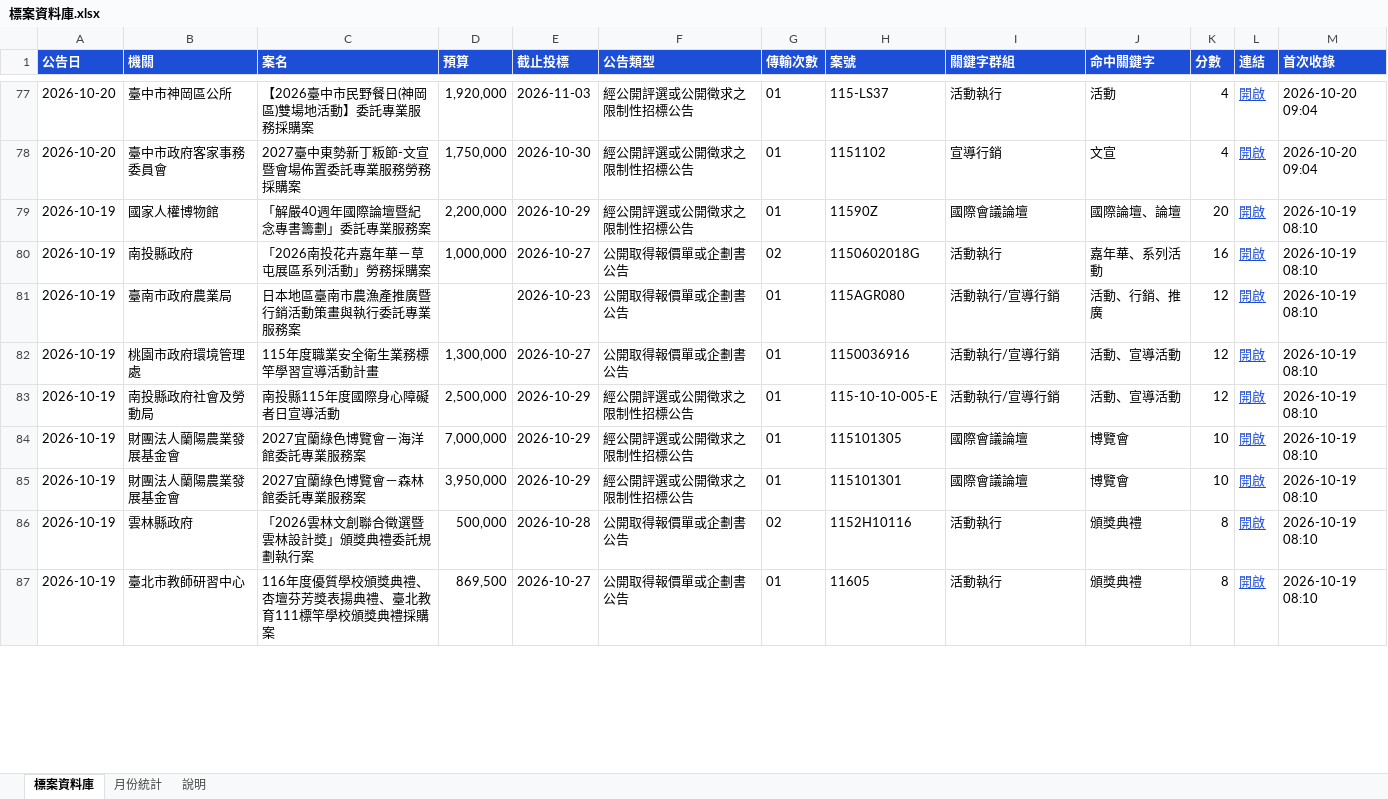
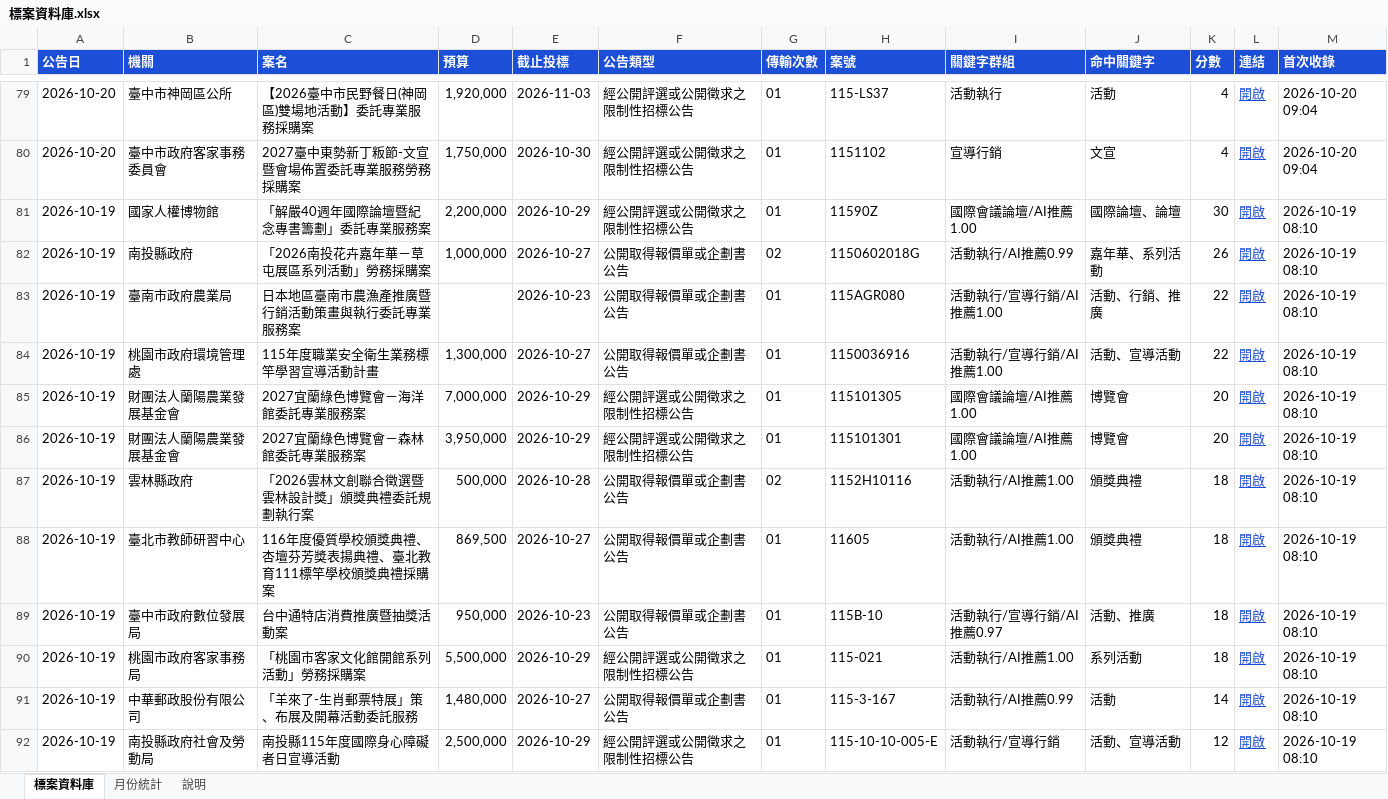
Before and after one commit to imprjoseph/tender-alert, an Excel workbook: data/標案資料庫.xlsx, sheet 標案資料庫, drawn as a sheet; only a part is shown, gaps mark what is left out; values as stored, in another font and other column widths than the file's, no borders; removed rows and columns are numbered as before the commit, all else as after; the diff covers the shown part only; the diff names each change by its address in the sheet, - before the commit and + after, or states it on an @@ line.

```diff
--- a/data/標案資料庫.xlsx (sheet 標案資料庫)
+++ b/data/標案資料庫.xlsx (sheet 標案資料庫)
-I81 (關鍵字群組): 國際會議論壇
+I81 (關鍵字群組): 國際會議論壇/AI推薦1.00
-K81 (分數): 20
+K81 (分數): 30
-I82 (關鍵字群組): 活動執行
+I82 (關鍵字群組): 活動執行/AI推薦0.99
-K82 (分數): 16
+K82 (分數): 26
-I83:I84 (關鍵字群組): 活動執行/宣導行銷
+I83:I84 (關鍵字群組): 活動執行/宣導行銷/AI推薦1.00
-K83:K84 (分數): 12
+K83:K84 (分數): 22
+row 85: 2026-10-19 | 財團法人蘭陽農業發展基金會 | 2027宜蘭綠色博覽會－海洋館委託專業服務案 | 7,000,000 | 2026-10-29 | 經公開評選或公開徵求之限制性招標公告 | 01 | 115101305 | 國際會議論壇/AI推薦1.00 | 博覽會 | 20 | 開啟 | 2026-10-19 08:10
+row 86: 2026-10-19 | 財團法人蘭陽農業發展基金會 | 2027宜蘭綠色博覽會－森林館委託專業服務案 | 3,950,000 | 2026-10-29 | 經公開評選或公開徵求之限制性招標公告 | 01 | 115101301 | 國際會議論壇/AI推薦1.00 | 博覽會 | 20 | 開啟 | 2026-10-19 08:10
+row 87: 2026-10-19 | 雲林縣政府 | 「2026雲林文創聯合徵選暨雲林設計獎」頒獎典禮委託規劃執行案 | 500,000 | 2026-10-28 | 公開取得報價單或企劃書公告 | 02 | 1152H10116 | 活動執行/AI推薦1.00 | 頒獎典禮 | 18 | 開啟 | 2026-10-19 08:10
+row 88: 2026-10-19 | 臺北市教師研習中心 | 116年度優質學校頒獎典禮、杏壇芬芳獎表揚典禮、臺北教育111標竿學校頒獎典禮採購案 | 869,500 | 2026-10-27 | 公開取得報價單或企劃書公告 | 01 | 11605 | 活動執行/AI推薦1.00 | 頒獎典禮 | 18 | 開啟 | 2026-10-19 08:10
+row 89: 2026-10-19 | 臺中市政府數位發展局 | 台中通特店消費推廣暨抽獎活動案 | 950,000 | 2026-10-23 | 公開取得報價單或企劃書公告 | 01 | 115B-10 | 活動執行/宣導行銷/AI推薦0.97 | 活動、推廣 | 18 | 開啟 | 2026-10-19 08:10
+row 90: 2026-10-19 | 桃園市政府客家事務局 | 「桃園市客家文化館開館系列活動」勞務採購案 | 5,500,000 | 2026-10-29 | 經公開評選或公開徵求之限制性招標公告 | 01 | 115-021 | 活動執行/AI推薦1.00 | 系列活動 | 18 | 開啟 | 2026-10-19 08:10
+row 91: 2026-10-19 | 中華郵政股份有限公司 | 「羊來了-生肖郵票特展」策、布展及開幕活動委託服務 | 1,480,000 | 2026-10-27 | 公開取得報價單或企劃書公告 | 01 | 115-3-167 | 活動執行/AI推薦0.99 | 活動 | 14 | 開啟 | 2026-10-19 08:10
-row 84: 2026-10-19 | 財團法人蘭陽農業發展基金會 | 2027宜蘭綠色博覽會－海洋館委託專業服務案 | 7,000,000 | 2026-10-29 | 經公開評選或公開徵求之限制性招標公告 | 01 | 115101305 | 國際會議論壇 | 博覽會 | 10 | 開啟 | 2026-10-19 08:10
-row 85: 2026-10-19 | 財團法人蘭陽農業發展基金會 | 2027宜蘭綠色博覽會－森林館委託專業服務案 | 3,950,000 | 2026-10-29 | 經公開評選或公開徵求之限制性招標公告 | 01 | 115101301 | 國際會議論壇 | 博覽會 | 10 | 開啟 | 2026-10-19 08:10
-row 86: 2026-10-19 | 雲林縣政府 | 「2026雲林文創聯合徵選暨雲林設計獎」頒獎典禮委託規劃執行案 | 500,000 | 2026-10-28 | 公開取得報價單或企劃書公告 | 02 | 1152H10116 | 活動執行 | 頒獎典禮 | 8 | 開啟 | 2026-10-19 08:10
-row 87: 2026-10-19 | 臺北市教師研習中心 | 116年度優質學校頒獎典禮、杏壇芬芳獎表揚典禮、臺北教育111標竿學校頒獎典禮採購案 | 869,500 | 2026-10-27 | 公開取得報價單或企劃書公告 | 01 | 11605 | 活動執行 | 頒獎典禮 | 8 | 開啟 | 2026-10-19 08:10
```
Also changed, not shown: 64 added rows, 63 removed rows and 74 edited cells elsewhere in this sheet, sheet 月份統計, sheet 說明, 8 other files.
